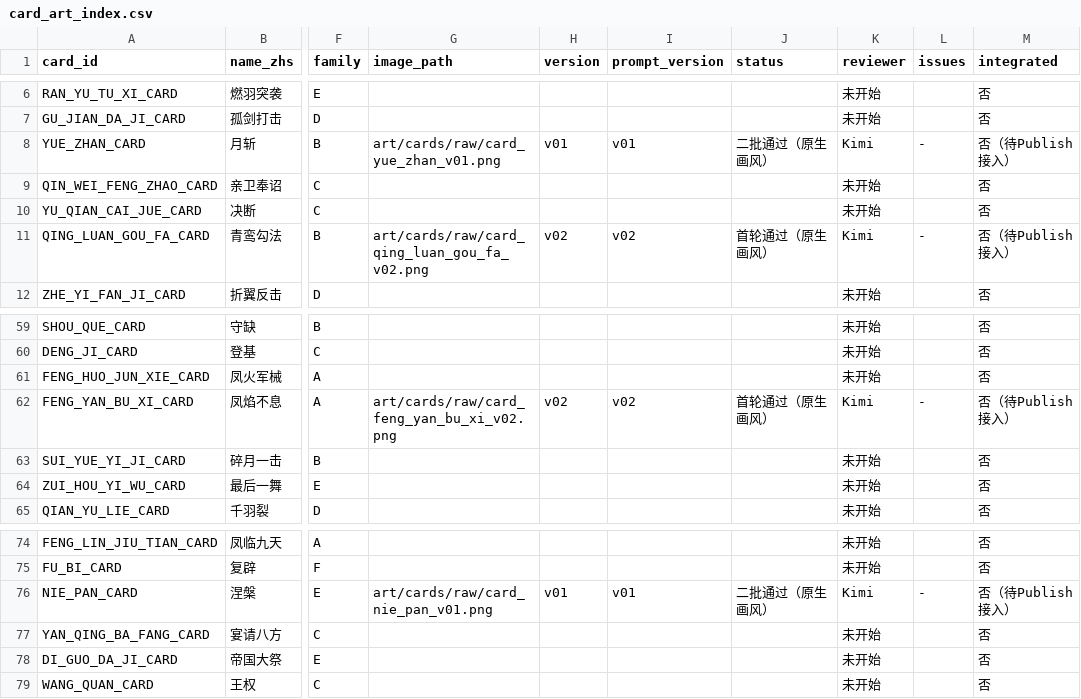
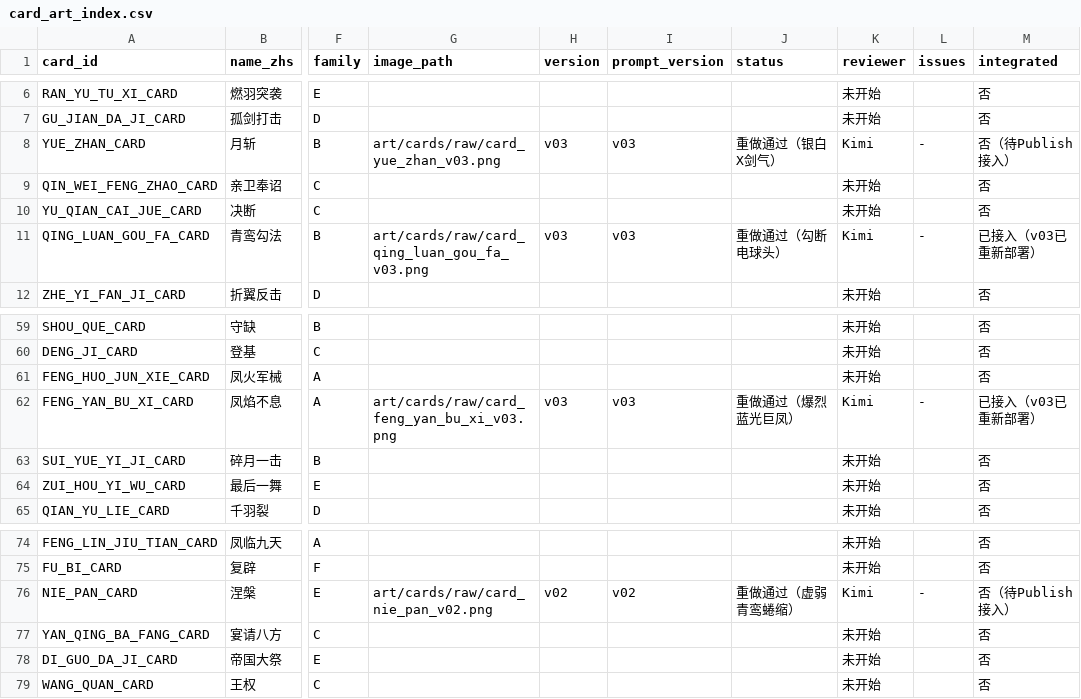
Before and after one commit to Liu-Yuanyi/STS2-CanAo, a CSV file: docs/card_art_index.csv, drawn as a sheet; only a part is shown, gaps mark what is left out; the diff names each change by its address in the sheet, - before the commit and + after, or states it on an @@ line.

```diff
--- a/docs/card_art_index.csv
+++ b/docs/card_art_index.csv
-G8 (image_path): art/cards/raw/card_yue_zhan_v01.png
+G8 (image_path): art/cards/raw/card_yue_zhan_v03.png
-H8 (version): v01
+H8 (version): v03
-I8 (prompt_version): v01
+I8 (prompt_version): v03
-J8 (status): 二批通过（原生画风）
+J8 (status): 重做通过（银白X剑气）
-G11 (image_path): art/cards/raw/card_qing_luan_gou_fa_v02.png
+G11 (image_path): art/cards/raw/card_qing_luan_gou_fa_v03.png
-H11 (version): v02
+H11 (version): v03
-I11 (prompt_version): v02
+I11 (prompt_version): v03
-J11 (status): 首轮通过（原生画风）
+J11 (status): 重做通过（勾断电球头）
-M11 (integrated): 否（待Publish接入）
+M11 (integrated): 已接入（v03已重新部署）
-G62 (image_path): art/cards/raw/card_feng_yan_bu_xi_v02.png
+G62 (image_path): art/cards/raw/card_feng_yan_bu_xi_v03.png
-H62 (version): v02
+H62 (version): v03
-I62 (prompt_version): v02
+I62 (prompt_version): v03
-J62 (status): 首轮通过（原生画风）
+J62 (status): 重做通过（爆烈蓝光巨凤）
-M62 (integrated): 否（待Publish接入）
+M62 (integrated): 已接入（v03已重新部署）
-G76 (image_path): art/cards/raw/card_nie_pan_v01.png
+G76 (image_path): art/cards/raw/card_nie_pan_v02.png
-H76 (version): v01
+H76 (version): v02
-I76 (prompt_version): v01
+I76 (prompt_version): v02
-J76 (status): 二批通过（原生画风）
+J76 (status): 重做通过（虚弱青鸾蜷缩）
```
Also changed, not shown: art/rejected/rejected_index.csv, 15 other files.
